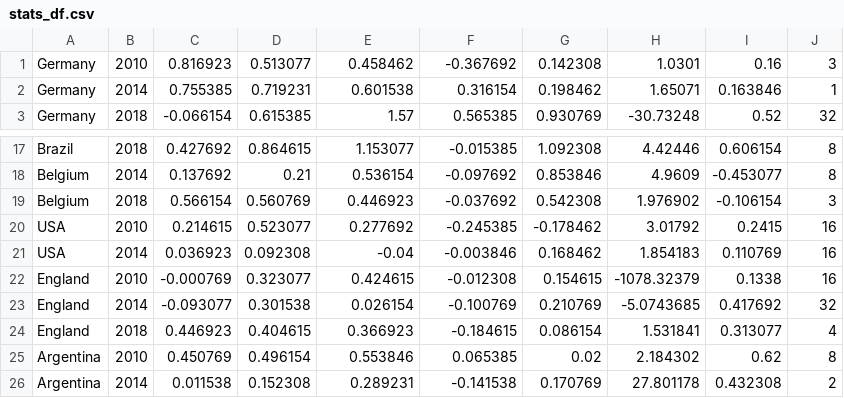
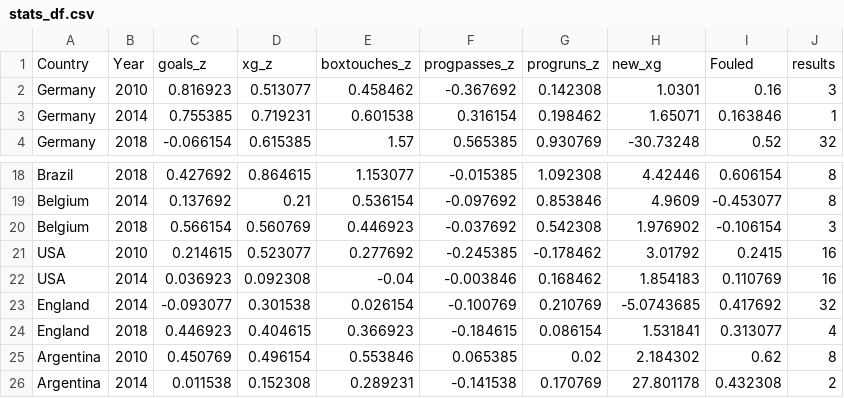
Before and after one commit to RyanJTalbot/bookcamp, a CSV file: world_cup/fifa/stats_df.csv, drawn as a sheet; only a part is shown, gaps mark what is left out.

Commit message:
Add Regression models on wc data

```diff
--- a/world_cup/fifa/stats_df.csv
+++ b/world_cup/fifa/stats_df.csv
@@ -1 +1,2 @@
+Country,Year,goals_z,xg_z,boxtouches_z,progpasses_z,progruns_z,new_xg,Fouled,results
 Germany,2010,0.816923,0.513077,0.458462,-0.367692,0.142308,1.0301,0.16,3
@@ -21,3 +22,2 @@ USA,2010,0.214615,0.523077,0.277692,-0.245385,-0.178462,3.01792,0.2415,16
 USA,2014,0.036923,0.092308,-0.04,-0.003846,0.168462,1.854183,0.110769,16
-England,2010,-0.000769,0.323077,0.424615,-0.012308,0.154615,-1078.32379,0.1338,16
 England,2014,-0.093077,0.301538,0.026154,-0.100769,0.210769,-5.0743685,0.417692,32
```
Also changed, not shown: 3 other files.
